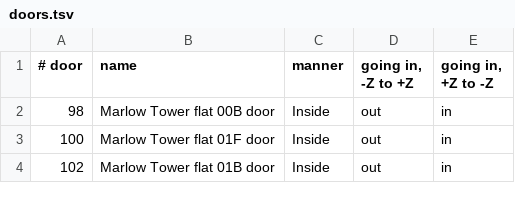
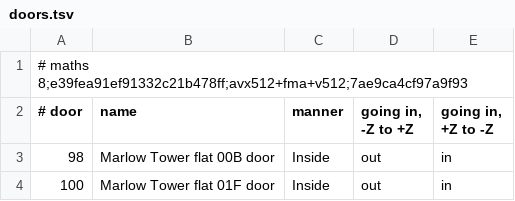
Before and after one commit to churst90/open-fps, a TSV file: OpenFPS.Tests/PeopleBoundary/doors.tsv, drawn as a sheet; only a part is shown; the shorter side is filled out with more unchanged rows.

```diff
--- a/OpenFPS.Tests/PeopleBoundary/doors.tsv
+++ b/OpenFPS.Tests/PeopleBoundary/doors.tsv
@@ -1 +1,2 @@
+# maths 8;e39fea91ef91332c21b478ff;avx512+fma+v512;7ae9ca4cf97a9f93
 # door	name	manner	going in, -Z to +Z	going in, +Z to -Z
```
Also changed, not shown: OpenFPS.Tests/PeopleBoundary/haunts.tsv, 4 other files.
